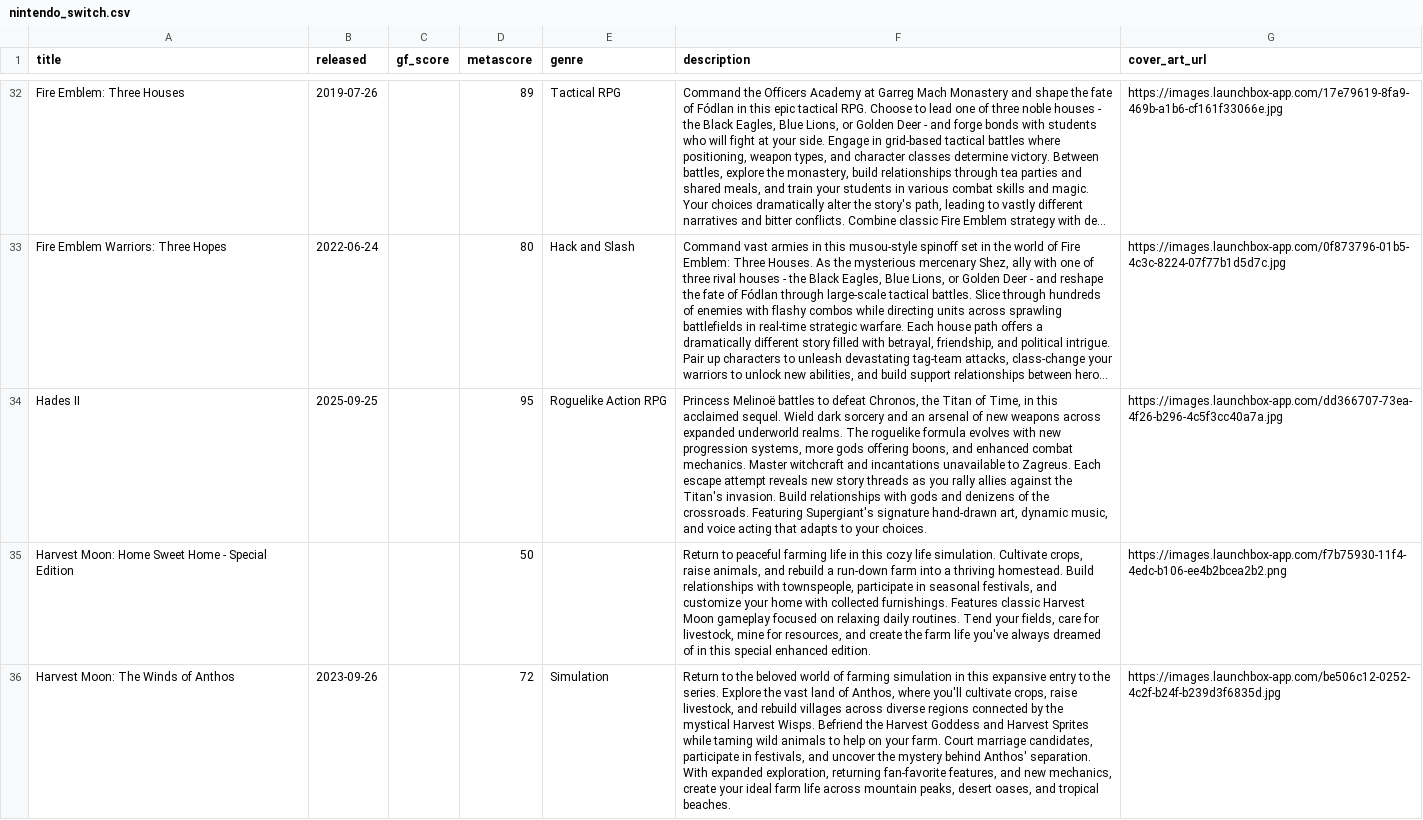
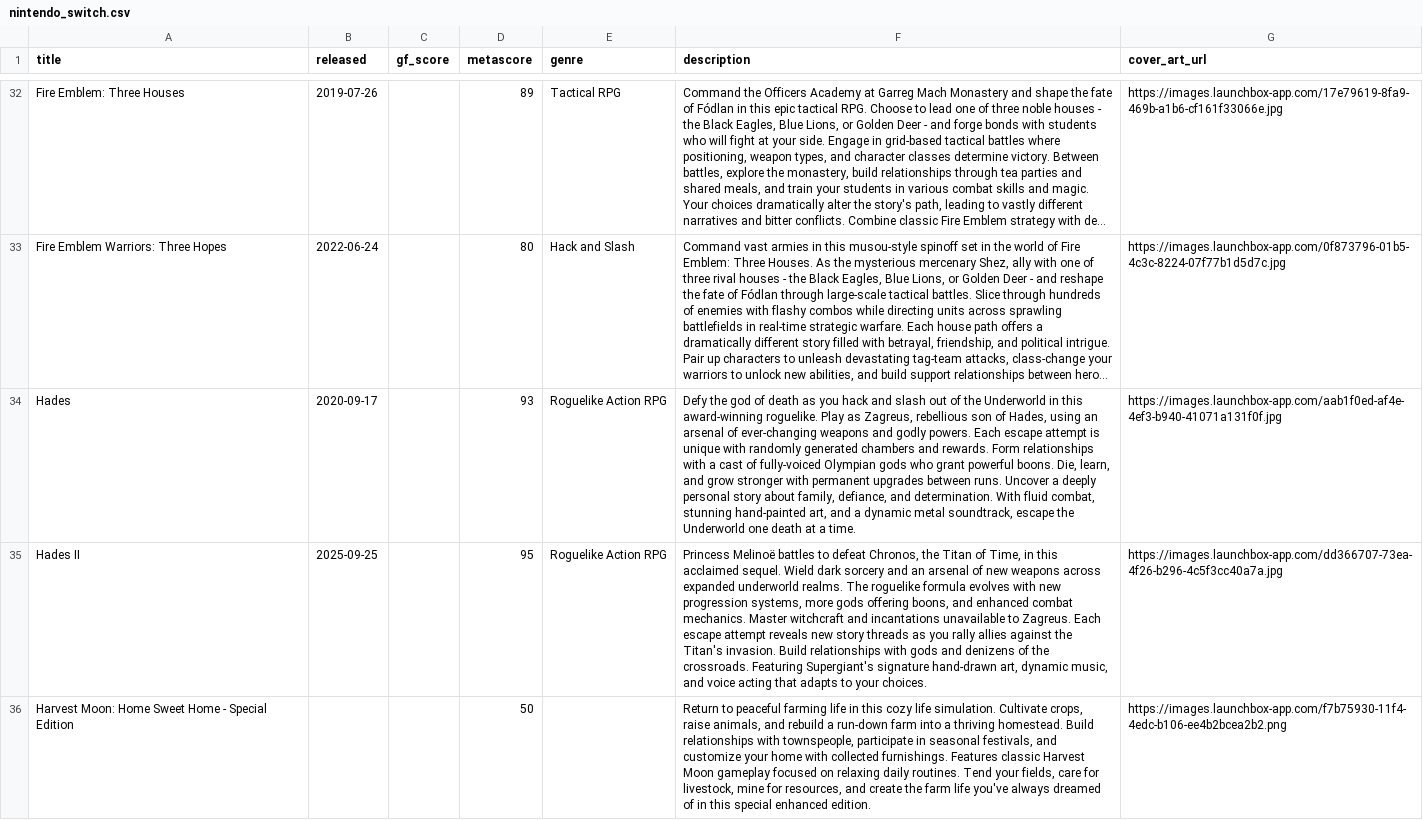
Before and after one commit to karlforshaw/opengamedb, a CSV file: nintendo_switch.csv, drawn as a sheet; only a part is shown, gaps mark what is left out; the shorter side is filled out with more unchanged rows; long unchanged cells end in …; the diff covers the shown part only; the diff names each change by its address in the sheet, - before the commit and + after, or states it on an @@ line.

```diff
--- a/nintendo_switch.csv
+++ b/nintendo_switch.csv
+row 34: Hades | 2020-09-17 |  | 93 | Roguelike Action RPG | Defy the god of death as you hack and slash out of the Underworld in this award-winning roguelike. Play as Zagreus, rebellious son of Hades, using an arsenal of ever-changing weapons and godly powers. Each escape attempt is unique with randomly generated chambers and rewards. Form relationships with a cast of fully-voiced Olympian gods who grant powerful boons. Die, learn, and grow stronger with permanent upgrades between runs. Uncover a deeply personal story about family, defiance, and determination. With fluid combat, stunning hand-painted art, and a dynamic metal soundtrack, escape the Underworld one death at a time. | https://images.launchbox-app.com/aab1f0ed-af4e-4ef3-b940-41071a131f0f.jpg
```
Also changed, not shown: 4 edited cells elsewhere in this file.
